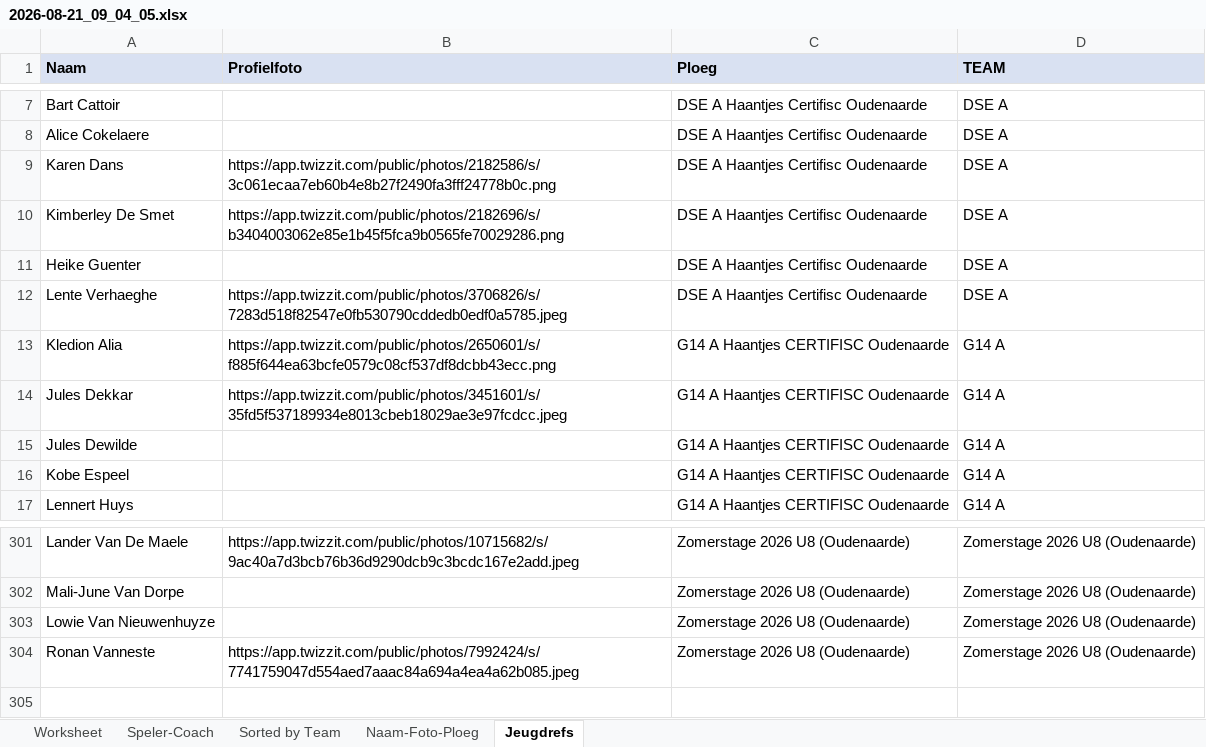
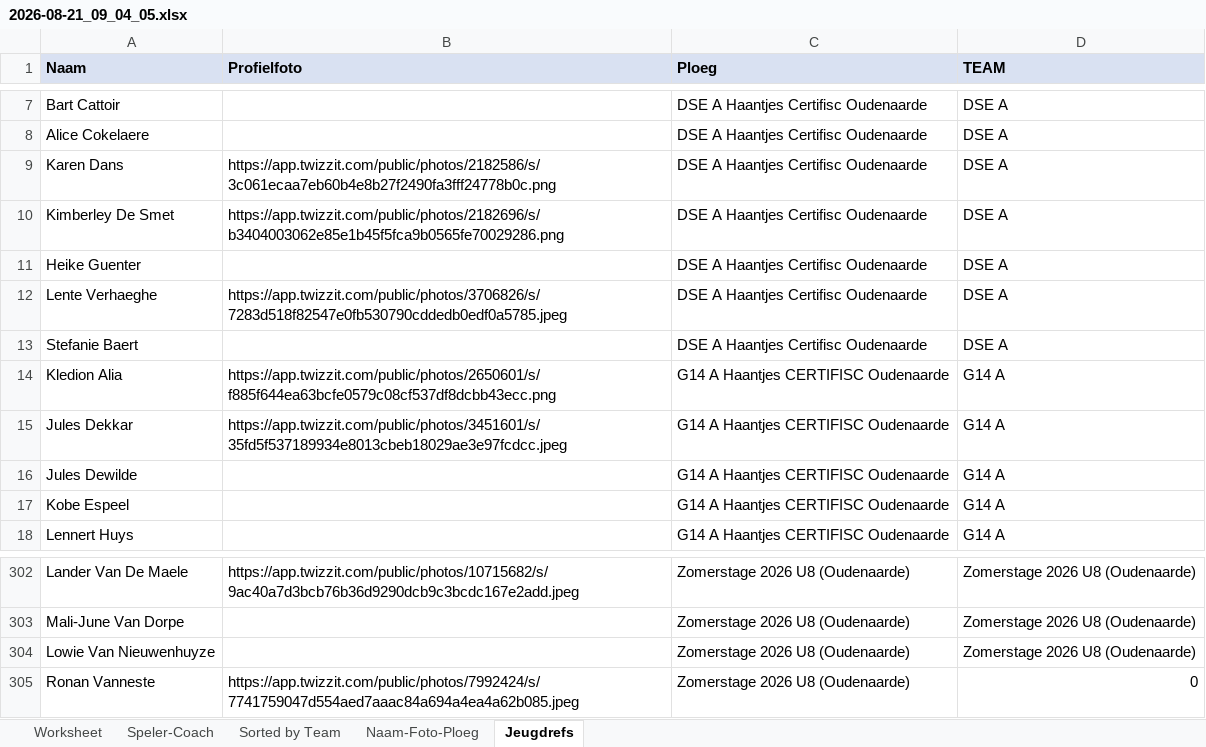
Before and after one commit to stijnhuysman/HAANTJES, an Excel workbook: REFEREEE/2026-08-21_09_04_05.xlsx, sheet Jeugdrefs, drawn as a sheet; only a part is shown, gaps mark what is left out; values as stored, in another font and other column widths than the file's, no borders; addresses are those after the commit; the diff names each change by its address in the sheet, - before the commit and + after, or states it on an @@ line.

```diff
--- a/REFEREEE/2026-08-21_09_04_05.xlsx (sheet Jeugdrefs)
+++ b/REFEREEE/2026-08-21_09_04_05.xlsx (sheet Jeugdrefs)
+row 13: Stefanie Baert |  | DSE A Haantjes Certifisc Oudenaarde | DSE A
-D305 (TEAM): Zomerstage 2026 U8 (Oudenaarde)
+D305 (TEAM): 0
```
Also changed, not shown: sheet Speler-Coach, sheet Naam-Foto-Ploeg, sheet Worksheet, sheet Sorted by Team, formulas that keep their value.
